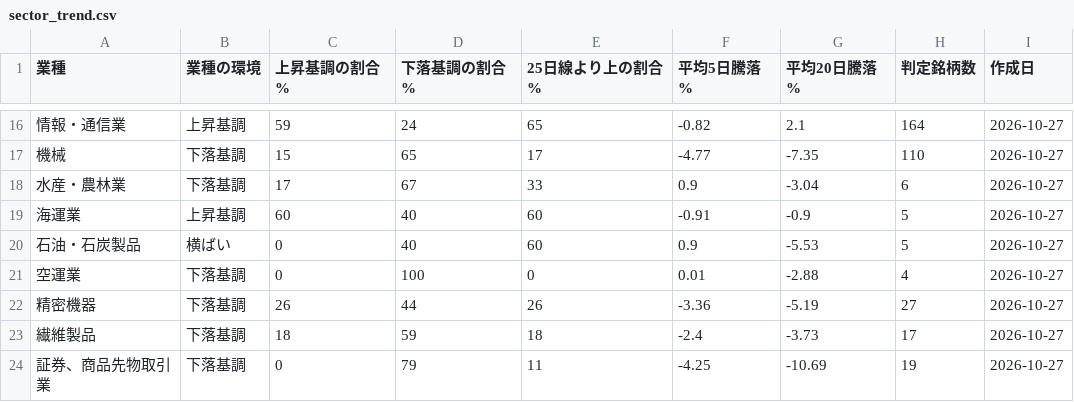
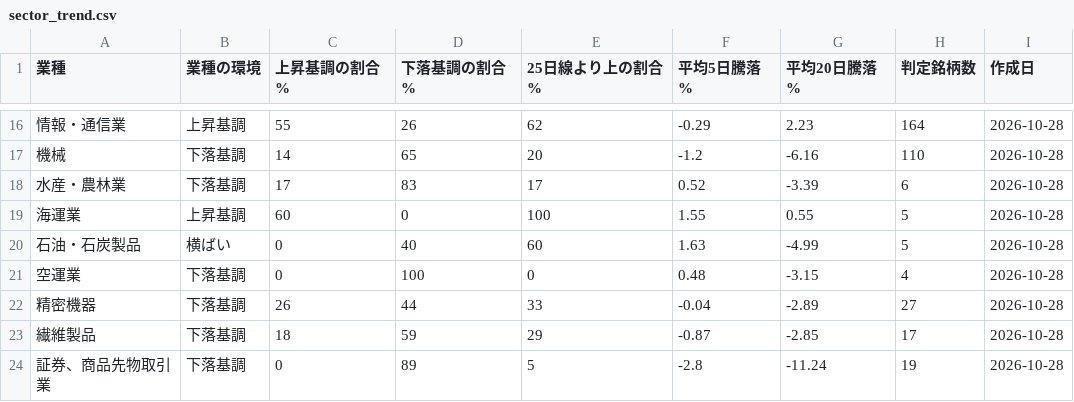
Before and after one commit to taisei4987/sector-scan, a CSV file: data/sector_trend.csv, drawn as a sheet; only a part is shown, gaps mark what is left out; the diff covers the shown part only.

```diff
--- a/data/sector_trend.csv
+++ b/data/sector_trend.csv
@@ -16,9 +16,9 @@
-情報・通信業,上昇基調,59,24,65,-0.82,2.1,164,2026-10-27
-機械,下落基調,15,65,17,-4.77,-7.35,110,2026-10-27
-水産・農林業,下落基調,17,67,33,0.9,-3.04,6,2026-10-27
-海運業,上昇基調,60,40,60,-0.91,-0.9,5,2026-10-27
-石油・石炭製品,横ばい,0,40,60,0.9,-5.53,5,2026-10-27
-空運業,下落基調,0,100,0,0.01,-2.88,4,2026-10-27
-精密機器,下落基調,26,44,26,-3.36,-5.19,27,2026-10-27
-繊維製品,下落基調,18,59,18,-2.4,-3.73,17,2026-10-27
-証券、商品先物取引業,下落基調,0,79,11,-4.25,-10.69,19,2026-10-27
+情報・通信業,上昇基調,55,26,62,-0.29,2.23,164,2026-10-28
+機械,下落基調,14,65,20,-1.2,-6.16,110,2026-10-28
+水産・農林業,下落基調,17,83,17,0.52,-3.39,6,2026-10-28
+海運業,上昇基調,60,0,100,1.55,0.55,5,2026-10-28
+石油・石炭製品,横ばい,0,40,60,1.63,-4.99,5,2026-10-28
+空運業,下落基調,0,100,0,0.48,-3.15,4,2026-10-28
+精密機器,下落基調,26,44,33,-0.04,-2.89,27,2026-10-28
+繊維製品,下落基調,18,59,29,-0.87,-2.85,17,2026-10-28
+証券、商品先物取引業,下落基調,0,89,5,-2.8,-11.24,19,2026-10-28
```
Also changed, not shown: 123 edited cells elsewhere in this file, data/top_turnover.csv, 3 other files.
